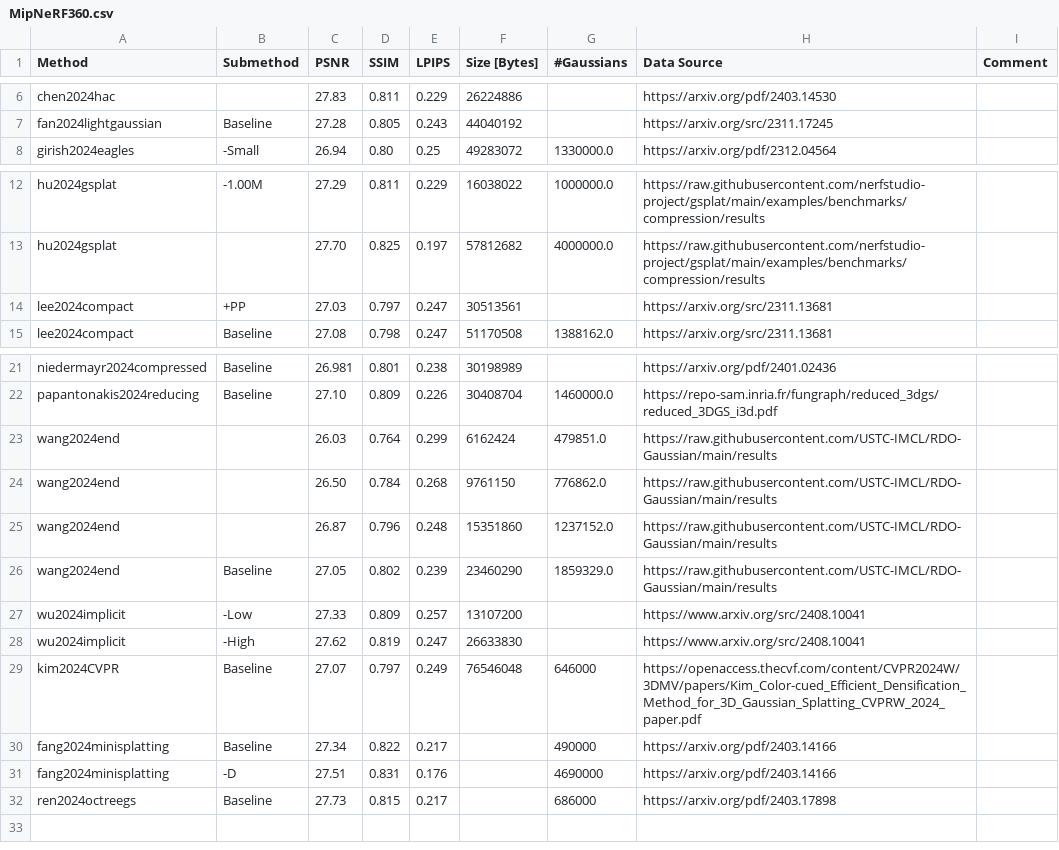
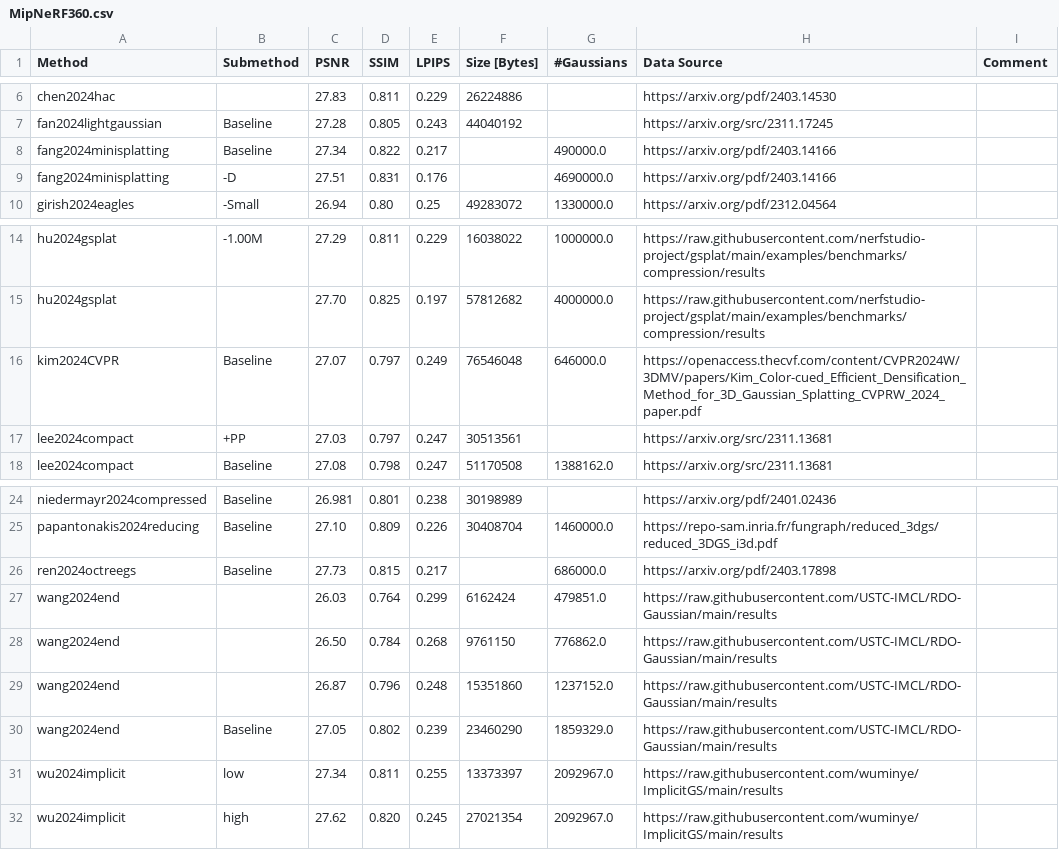
Before and after one commit to w-m/3dgs-compression-survey, a CSV file: results/MipNeRF360.csv, drawn as a sheet; only a part is shown, gaps mark what is left out.

```diff
--- a/results/MipNeRF360.csv
+++ b/results/MipNeRF360.csv
@@ -7,2 +7,4 @@ chen2024hac,,27.83,0.811,0.229,26224886,,https://arxiv.org/pdf/2403.14530,
 fan2024lightgaussian,Baseline,27.28,0.805,0.243,44040192,,https://arxiv.org/src/2311.17245,
+fang2024minisplatting,Baseline,27.34,0.822,0.217,,490000.0,https://arxiv.org/pdf/2403.14166,
+fang2024minisplatting,-D,27.51,0.831,0.176,,4690000.0,https://arxiv.org/pdf/2403.14166,
 girish2024eagles,-Small,26.94,0.80,0.25,49283072,1330000.0,https://arxiv.org/pdf/2312.04564,
@@ -13,2 +15,3 @@ hu2024gsplat,-1.00M,27.29,0.811,0.229,16038022,1000000.0,https://raw.githubuserc
 hu2024gsplat,,27.70,0.825,0.197,57812682,4000000.0,https://raw.githubusercontent.com/nerfstudio-project/gsplat/main/examples/benchmarks/compression/results,
+kim2024CVPR,Baseline,27.07,0.797,0.249,76546048,646000.0,https://openaccess.thecvf.com/content/CVPR2024W/3DMV/papers/Kim_Color-cued_Efficient_Densification_Method_for_3D_Gaussian_Splatting_CVPRW_2024_paper.pdf,
 lee2024compact,+PP,27.03,0.797,0.247,30513561,,https://arxiv.org/src/2311.13681,
@@ -22,2 +25,3 @@ niedermayr2024compressed,Baseline,26.981,0.801,0.238,30198989,,https://arxiv.org
 papantonakis2024reducing,Baseline,27.10,0.809,0.226,30408704,1460000.0,https://repo-sam.inria.fr/fungraph/reduced_3dgs/reduced_3DGS_i3d.pdf,
+ren2024octreegs,Baseline,27.73,0.815,0.217,,686000.0,https://arxiv.org/pdf/2403.17898,
 wang2024end,,26.03,0.764,0.299,6162424,479851.0,https://raw.githubusercontent.com/USTC-IMCL/RDO-Gaussian/main/results,
@@ -26,7 +30,3 @@ wang2024end,,26.87,0.796,0.248,15351860,1237152.0,https://raw.githubusercontent.
 wang2024end,Baseline,27.05,0.802,0.239,23460290,1859329.0,https://raw.githubusercontent.com/USTC-IMCL/RDO-Gaussian/main/results,
-wu2024implicit,-Low,27.33,0.809,0.257,13107200,,https://www.arxiv.org/src/2408.10041,
-wu2024implicit,-High,27.62,0.819,0.247,26633830,,https://www.arxiv.org/src/2408.10041,
-kim2024CVPR,Baseline,27.07,0.797,0.249,76546048,646000,https://openaccess.thecvf.com/content/CVPR2024W/3DMV/papers/Kim_Color-cued_Efficient_Densification_Method_for_3D_Gaussian_Splatting_CVPRW_2024_paper.pdf,
-fang2024minisplatting,Baseline,27.34,0.822,0.217,,490000,https://arxiv.org/pdf/2403.14166,
-fang2024minisplatting,-D,27.51,0.831,0.176,,4690000,https://arxiv.org/pdf/2403.14166,
-ren2024octreegs,Baseline,27.73,0.815,0.217,,686000,https://arxiv.org/pdf/2403.17898,
+wu2024implicit, low,27.34,0.811,0.255,13373397,2092967.0,https://raw.githubusercontent.com/wuminye/ImplicitGS/main/results,
+wu2024implicit, high,27.62,0.820,0.245,27021354,2092967.0,https://raw.githubusercontent.com/wuminye/ImplicitGS/main/results,
```
Also changed, not shown: results/DeepBlending.csv, results/SyntheticNeRF.csv, 2 other files.
